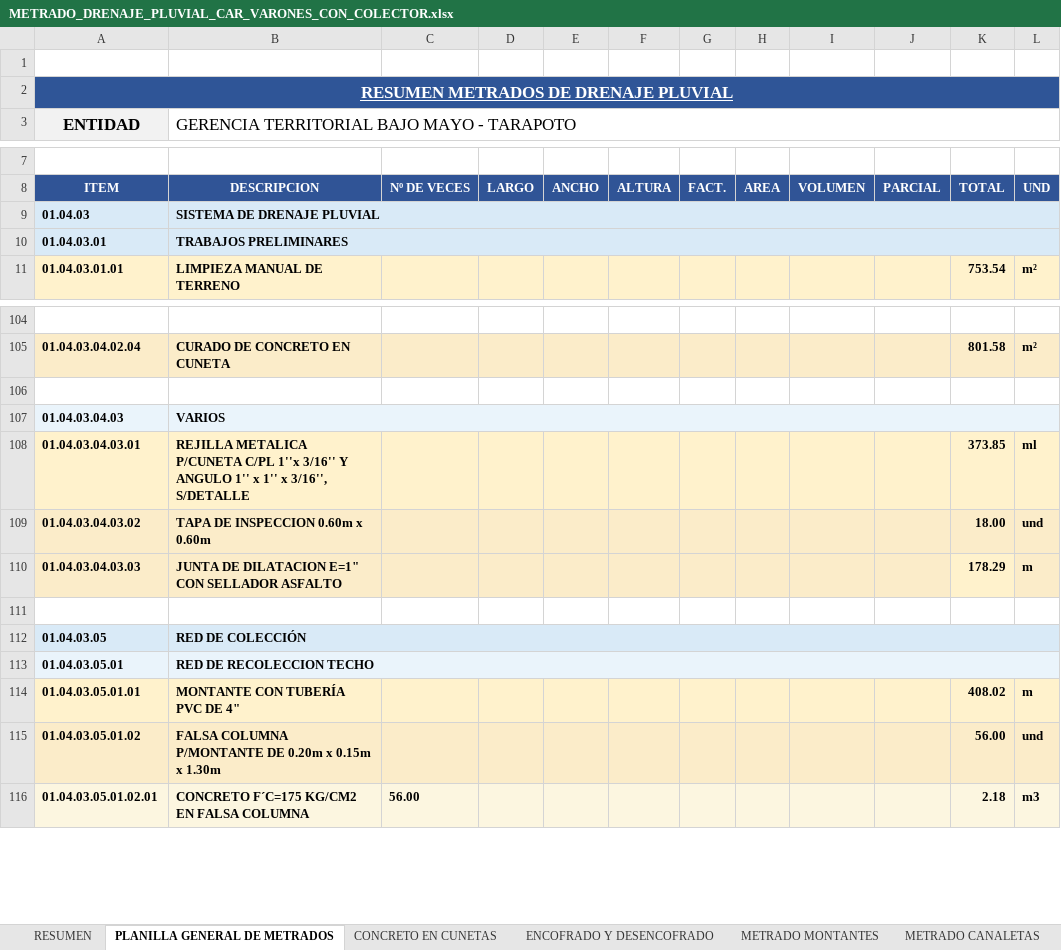
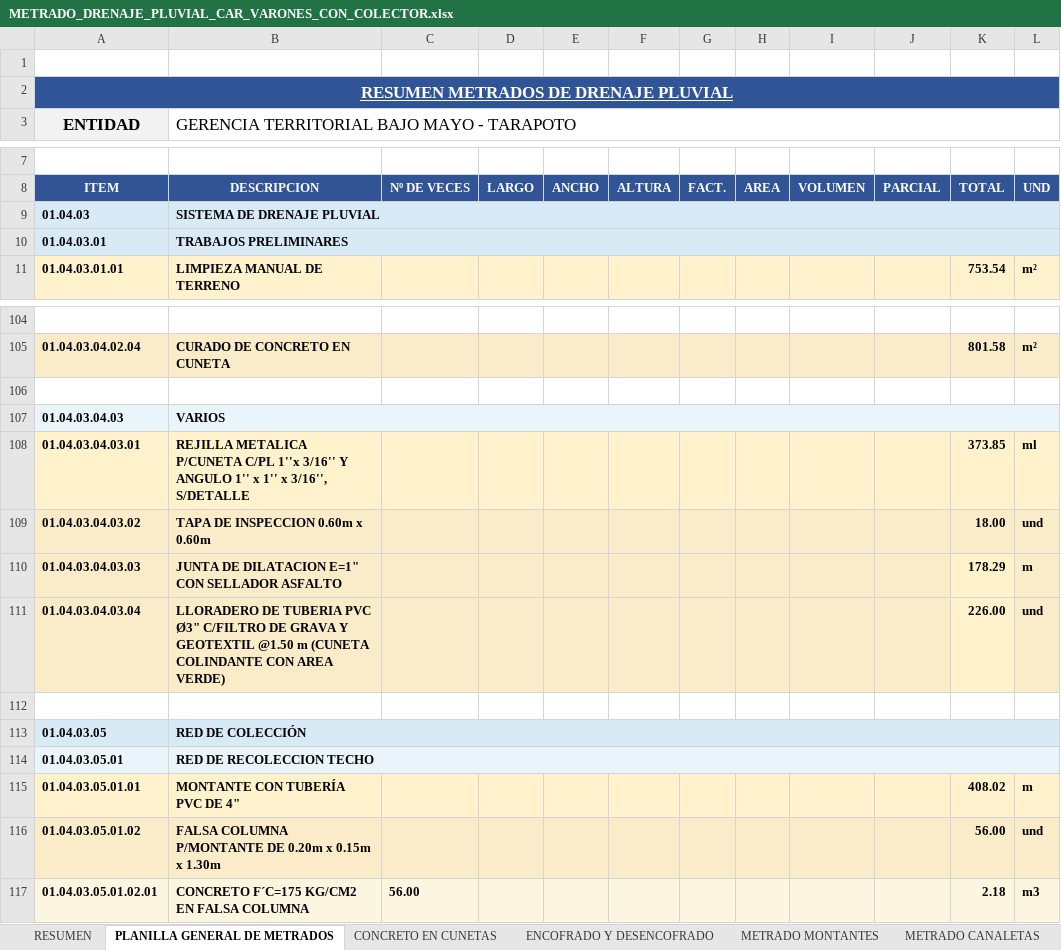
Before and after one commit to josedelcarmenpizarrosuarez10-debug/holaaa, an Excel workbook: entregables_varones/METRADO_DRENAJE_PLUVIAL_CAR_VARONES_CON_COLECTOR.xlsx, sheet PLANILLA GENERAL DE METRADOS, drawn as a sheet; only a part is shown, gaps mark what is left out; values as stored, in another font and other column widths than the file's, no borders; addresses are those after the commit; the diff names each change by its address in the sheet, - before the commit and + after, or states it on an @@ line.

```diff
--- a/entregables_varones/METRADO_DRENAJE_PLUVIAL_CAR_VARONES_CON_COLECTOR.xlsx (sheet PLANILLA GENERAL DE METRADOS)
+++ b/entregables_varones/METRADO_DRENAJE_PLUVIAL_CAR_VARONES_CON_COLECTOR.xlsx (sheet PLANILLA GENERAL DE METRADOS)
-B2:L2 fill: none
+B2:L2 fill: #2F5597
-C9:L10 fill: none
+C9:L10 fill: #D9EAF7
-C107:L107 fill: none
+C107:L107 fill: #EAF4FB
+row 111: 01.04.03.04.03.04 | LLORADERO DE TUBERIA PVC Ø3" C/FILTRO DE GRAVA Y GEOTEXTIL @1.50 m (CUNETA COLINDANTE CON AREA VERDE) |  |  |  |  |  |  |  |  | 226.00 | und
-C113:L113 fill: none
+C113:L113 fill: #D9EAF7
-C114:L114 fill: none
+C114:L114 fill: #EAF4FB
```
Also changed, not shown: sheet ENCOFRADO Y DESENCOFRADO, sheet METRADO ACERO, sheet COLECTOR ACERO, sheet COLECTOR CONCRETO, sheet COLECTOR MOV. TIERRAS, sheet METRADO CANALETAS, 15 more sheets, other sheet tabs, insumos/metrados_vigentes/METRADO_DRENAJE_PLUVIAL_CAR_VARONES.xlsx, 8 other files.
